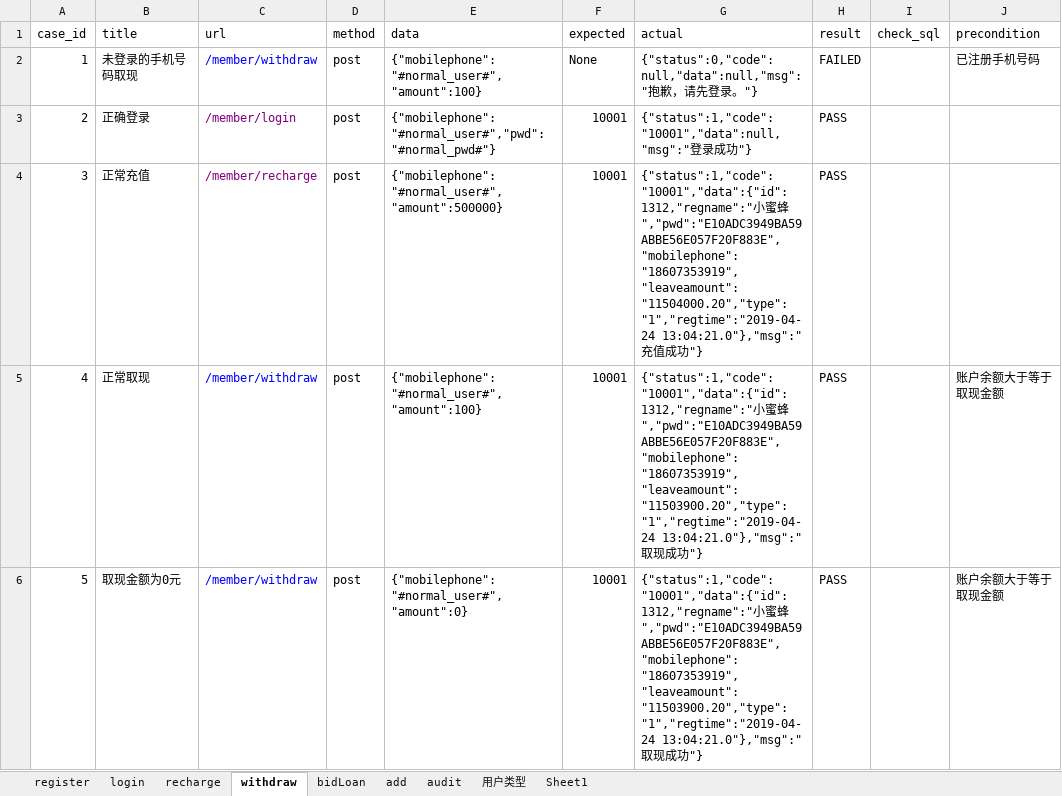
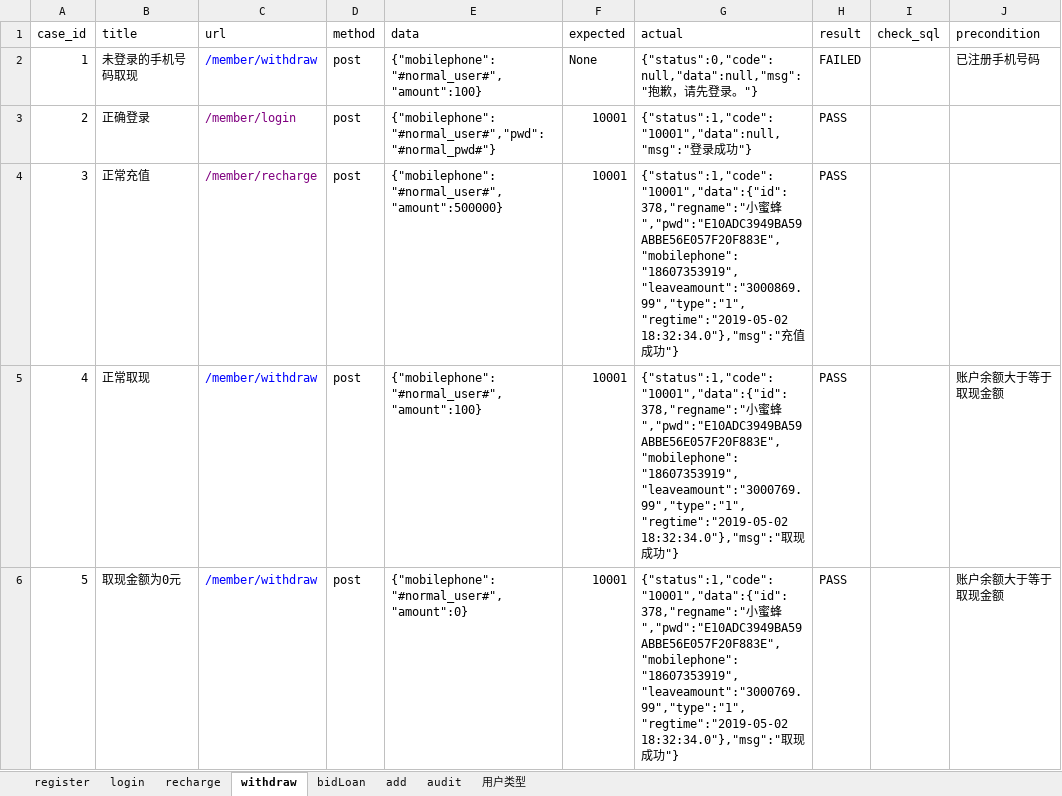
Before and after one commit to Leihj/auto-interface-test, an Excel workbook: test_data/Future_loans.xlsx, sheet withdraw, drawn as a sheet; only a part is shown; values as stored, in another font and other column widths than the file's, no borders; the diff covers the shown part only; the diff names each change by its address in the sheet, - before the commit and + after, or states it on an @@ line.

```diff
--- a/test_data/Future_loans.xlsx (sheet withdraw)
+++ b/test_data/Future_loans.xlsx (sheet withdraw)
-sheet tab: Sheet1
-G4 (actual): {"status":1,"code":"10001","data":{"id":1312,"regname":"小蜜蜂","pwd":"E10ADC3949BA59ABBE56E057F20F883E","mobilephone":"18607353919","leaveamount":"11504000.20","type":"1","regtime":"2019-04-24 13:04:21.0"},"msg":"充值…
+G4 (actual): {"status":1,"code":"10001","data":{"id":378,"regname":"小蜜蜂","pwd":"E10ADC3949BA59ABBE56E057F20F883E","mobilephone":"18607353919","leaveamount":"3000869.99","type":"1","regtime":"2019-05-02 18:32:34.0"},"msg":"充值…
-G5:G6 (actual): {"status":1,"code":"10001","data":{"id":1312,"regname":"小蜜蜂","pwd":"E10ADC3949BA59ABBE56E057F20F883E","mobilephone":"18607353919","leaveamount":"11503900.20","type":"1","regtime":"2019-04-24 13:04:21.0"},"msg":"取现…
+G5:G6 (actual): {"status":1,"code":"10001","data":{"id":378,"regname":"小蜜蜂","pwd":"E10ADC3949BA59ABBE56E057F20F883E","mobilephone":"18607353919","leaveamount":"3000769.99","type":"1","regtime":"2019-05-02 18:32:34.0"},"msg":"取现…
```
Also changed, not shown: 4 edited cells elsewhere in this sheet, sheet recharge, sheet add, sheet bidLoan, sheet register, sheet login, sheet audit, 3 other files.
